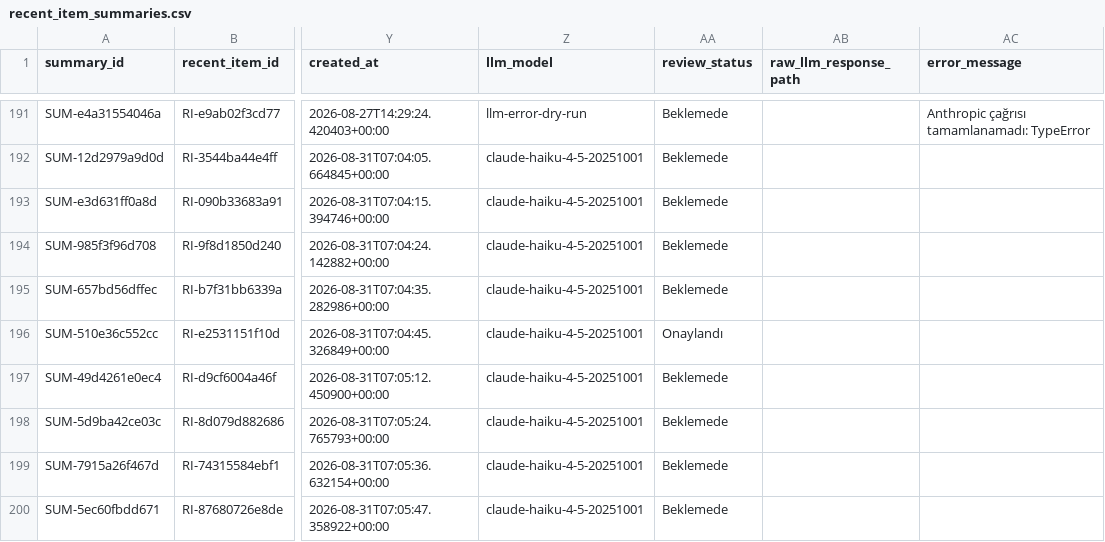
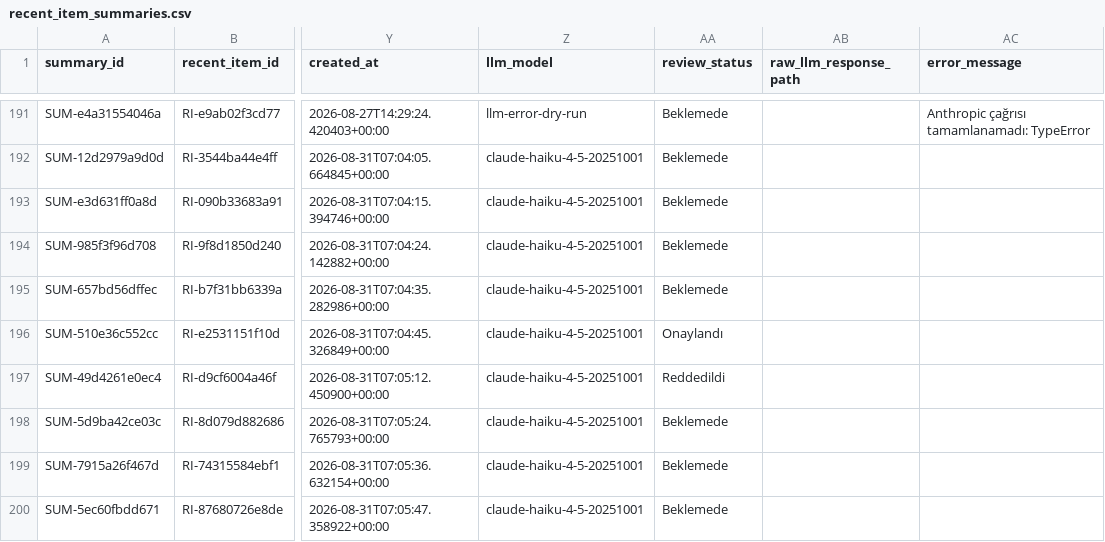
Before and after one commit to ekowiggins-dotcom/ardakobibenchmark, a CSV file: data/recent_item_summaries.csv, drawn as a sheet; only a part is shown, gaps mark what is left out; the diff names each change by its address in the sheet, - before the commit and + after, or states it on an @@ line.

```diff
--- a/data/recent_item_summaries.csv
+++ b/data/recent_item_summaries.csv
-AA197 (review_status): Beklemede
+AA197 (review_status): Reddedildi
```
Also changed, not shown: data/recent_item_review_queue.csv.
